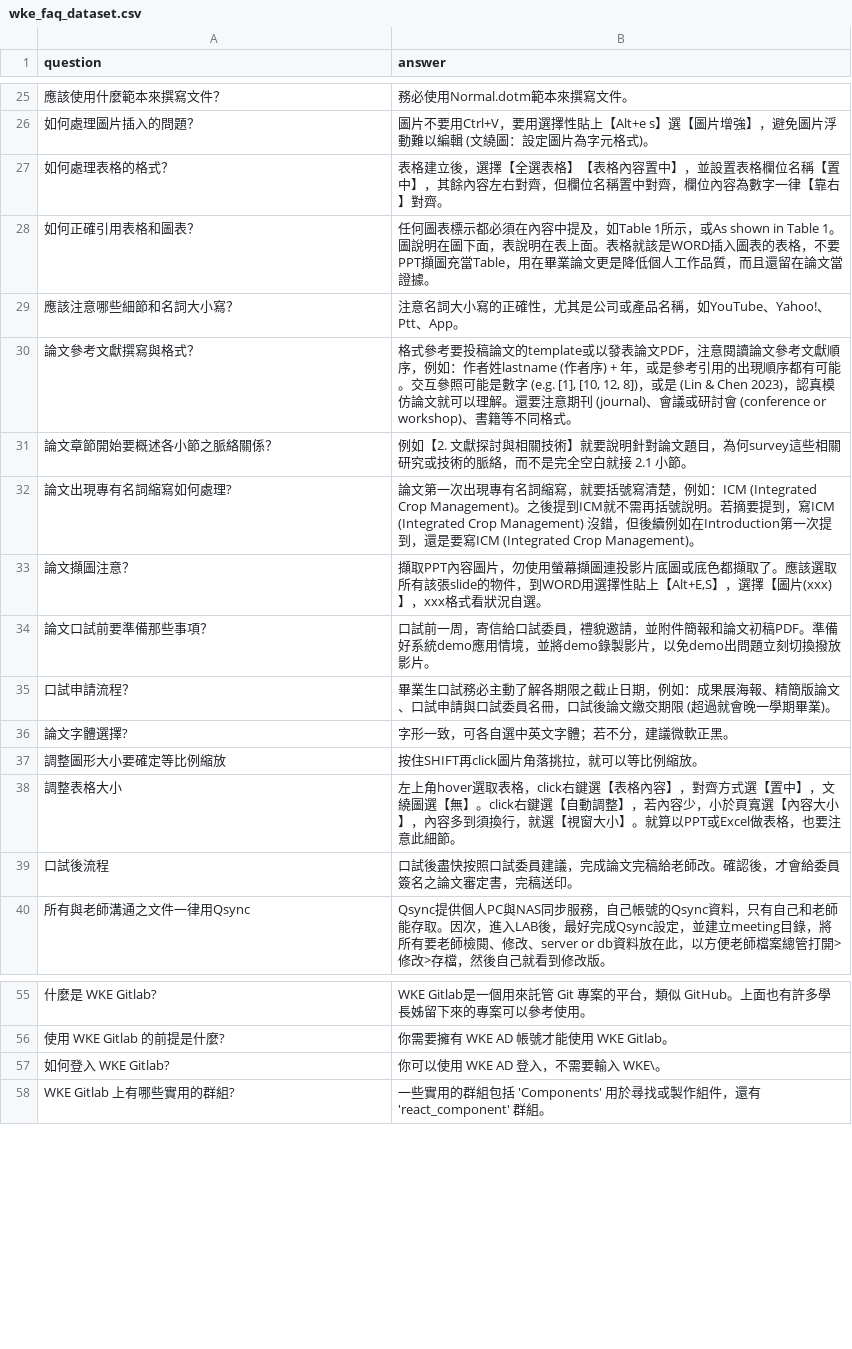
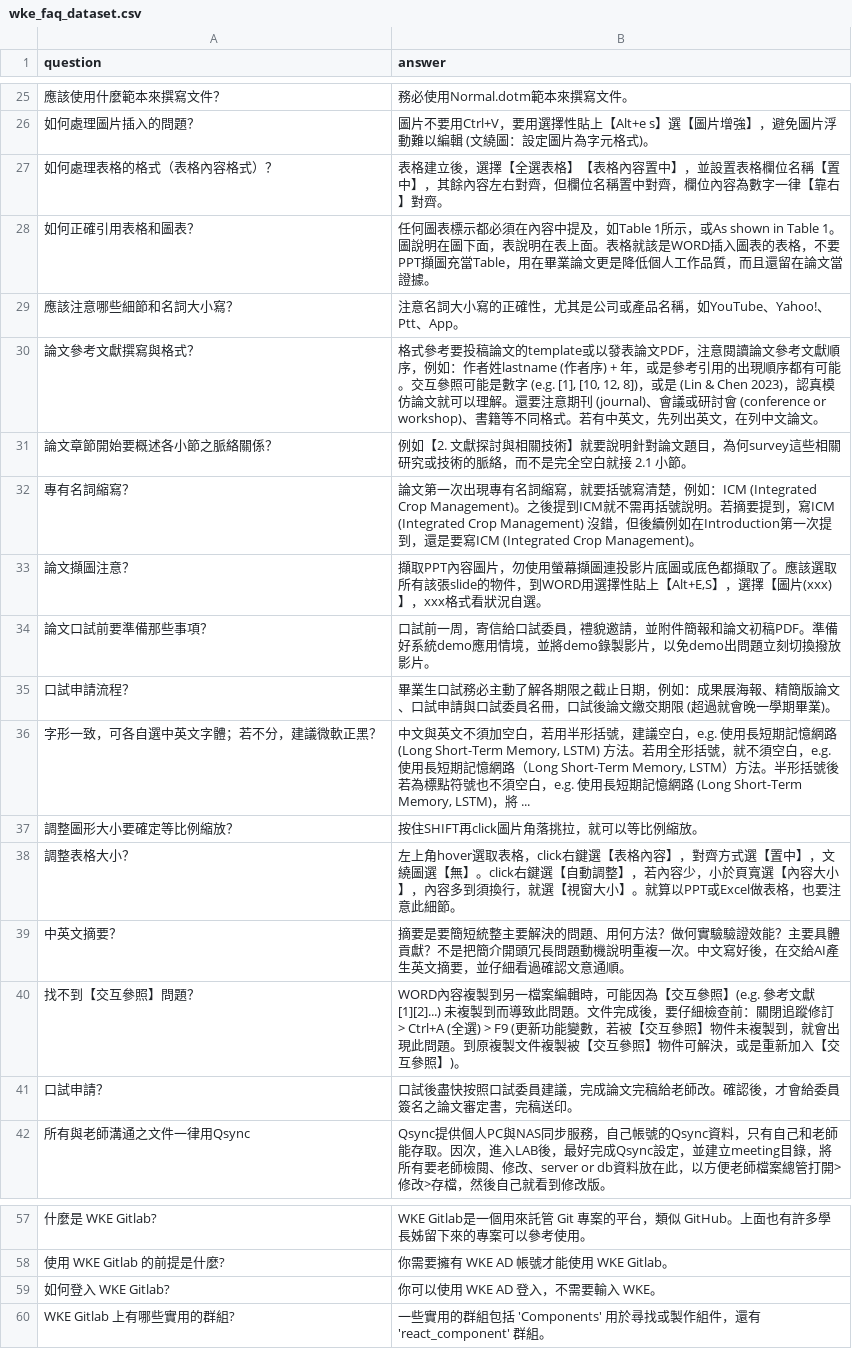
Before and after one commit to a5512167086/project-archive, a CSV file: data/dataset/wke_faq_dataset.csv, drawn as a sheet; only a part is shown, gaps mark what is left out; removed rows and columns are numbered as before the commit, all else as after; the diff covers the shown part only; the diff names each change by its address in the sheet, - before the commit and + after, or states it on an @@ line.

```diff
--- a/data/dataset/wke_faq_dataset.csv
+++ b/data/dataset/wke_faq_dataset.csv
-A27 (question): 如何處理表格的格式？
+A27 (question): 如何處理表格的格式（表格內容格式）？
-B30 (answer): …同格式。
+B30 (answer): …同格式。若有中英文，先列出英文，在列中文論文。
-A32 (question): 論文出現專有名詞縮寫如何處理?
+A32 (question): 專有名詞縮寫？
-row 36: 論文字體選擇? | 字形一致，可各自選中英文字體；若不分，建議微軟正黑。
+row 36: 字形一致，可各自選中英文字體；若不分，建議微軟正黑？ | 中文與英文不須加空白，若用半形括號，建議空白，e.g. 使用長短期記憶網路 (Long Short-Term Memory, LSTM) 方法。若用全形括號，就不須空白，e.g. 使用長短期記憶網路（Long Short-Term Memory, LSTM）方法。半形括號後若為標點符號也不須空白，e.g. 使用長短期記憶網路 (Long Short-Term Memory, LSTM)，將 ...
-A37 (question): 調整圖形大小要確定等比例縮放
+A37 (question): 調整圖形大小要確定等比例縮放？
-A38 (question): 調整表格大小
+A38 (question): 調整表格大小？
+row 39: 中英文摘要？ | 摘要是要簡短統整主要解決的問題、用何方法？做何實驗驗證效能？主要具體貢獻？不是把簡介開頭冗長問題動機說明重複一次。中文寫好後，在交給AI產生英文摘要，並仔細看過確認文意通順。
+row 40: 找不到【交互參照】問題？ | WORD內容複製到另一檔案編輯時，可能因為【交互參照】(e.g. 參考文獻[1][2]...) 未複製到而導致此問題。文件完成後，要仔細檢查前：關閉追蹤修訂 > Ctrl+A (全選) > F9 (更新功能變數，若被【交互參照】物件未複製到，就會出現此問題。到原複製文件複製被【交互參照】物件可解決，或是重新加入【交互參照】)。
-A41 (question): 口試後流程
+A41 (question): 口試申請？
-B59 (answer): 你可以使用 WKE AD 登入，不需要輸入 WKE\。
+B59 (answer): 你可以使用 WKE AD 登入，不需要輸入 WKE。
```
Also changed, not shown: 47 removed rows and 1 edited cell elsewhere in this file, 5 other files.
